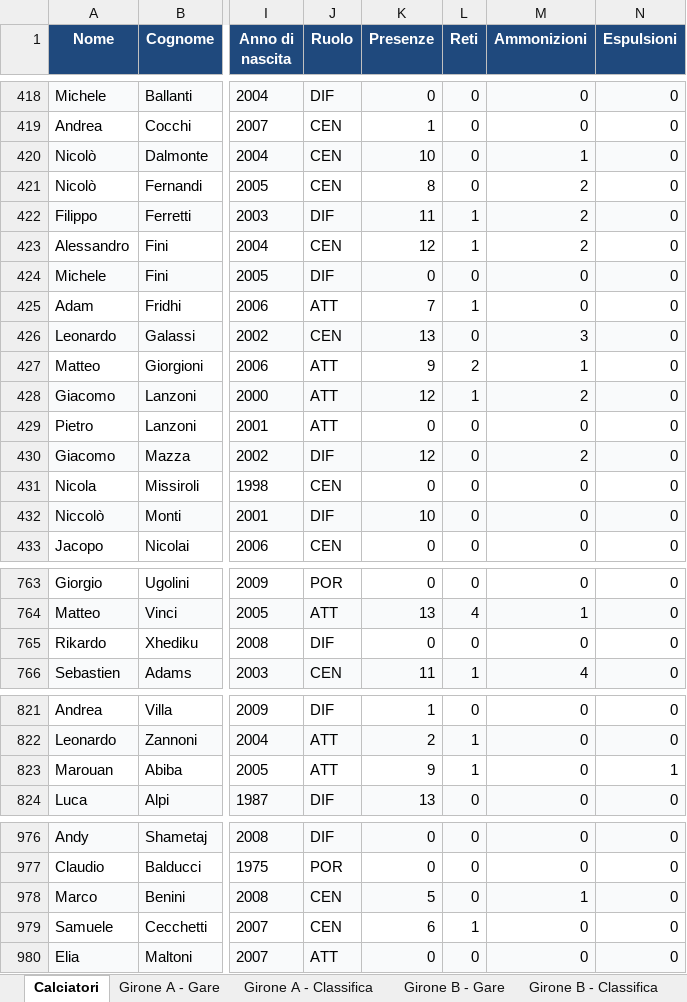
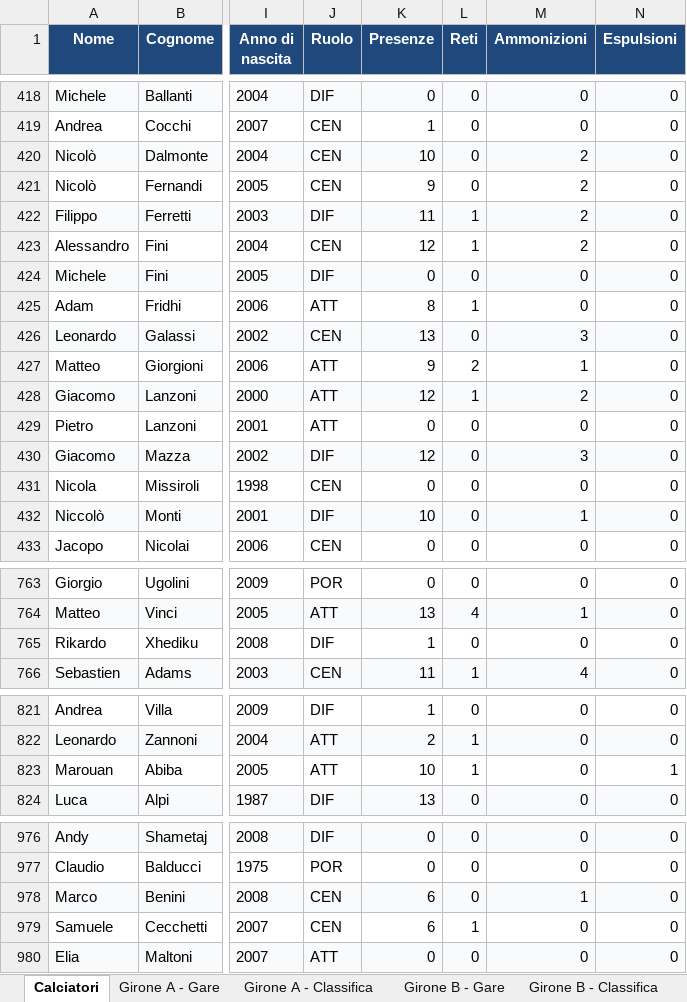
Before and after one commit to srrfr/REFSTUDIO1.0, an Excel workbook: data/excel/Eccellenza_Emilia_Romagna_Database_Completo.xlsx, sheet Calciatori, drawn as a sheet; only a part is shown, gaps mark what is left out; values as stored, in another font and other column widths than the file's, no borders; the diff covers the shown part only; the diff names each change by its address in the sheet, - before the commit and + after, or states it on an @@ line.

```diff
--- a/data/excel/Eccellenza_Emilia_Romagna_Database_Completo.xlsx (sheet Calciatori)
+++ b/data/excel/Eccellenza_Emilia_Romagna_Database_Completo.xlsx (sheet Calciatori)
-M420 (Ammonizioni): 1
+M420 (Ammonizioni): 2
-K421 (Presenze): 8
+K421 (Presenze): 9
-K425 (Presenze): 7
+K425 (Presenze): 8
-M430 (Ammonizioni): 2
+M430 (Ammonizioni): 3
-M432 (Ammonizioni): 0
+M432 (Ammonizioni): 1
-K765 (Presenze): 0
+K765 (Presenze): 1
-K823 (Presenze): 9
+K823 (Presenze): 10
-K978 (Presenze): 5
+K978 (Presenze): 6
```
Also changed, not shown: 1 added row and 34 edited cells elsewhere in this sheet, sheet Girone A - Gare, Eccellenza_Emilia_Romagna_Database_Completo.xlsx, 2 other files.
